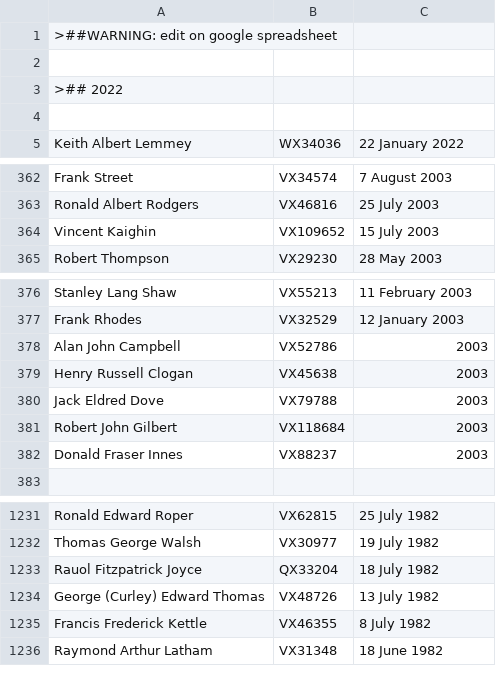
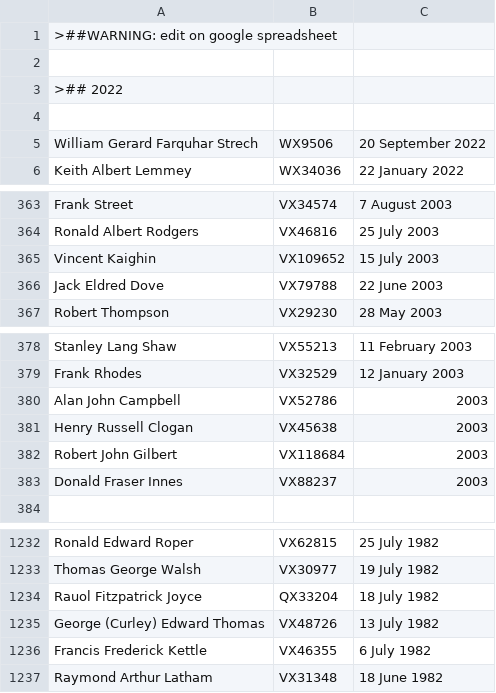
Before and after one commit to 2-24-battalion-org-au/website-source, a CSV file: webpages/vale.csv, drawn as a sheet; only a part is shown, gaps mark what is left out.

Commit message:
vale roles updated from googlesheet: Tue Sep 27 16:35:31 AEST 2022

```diff
--- a/webpages/vale.csv
+++ b/webpages/vale.csv
@@ -4,2 +4,3 @@
 ,,
+William Gerard Farquhar Strech,WX9506,20 September 2022
 Keith Albert Lemmey,WX34036,22 January 2022
@@ -364,2 +365,3 @@ Ronald Albert Rodgers,VX46816,25 July 2003
 Vincent Kaighin,VX109652,15 July 2003
+Jack Eldred Dove,VX79788,22 June 2003
 Robert Thompson,VX29230,28 May 2003
@@ -379,3 +381,2 @@ Alan John Campbell,VX52786,2003
 Henry Russell Clogan,VX45638,2003
-Jack Eldred Dove,VX79788,2003
 Robert John Gilbert,VX118684,2003
@@ -1234,3 +1235,3 @@ Rauol Fitzpatrick Joyce,QX33204,18 July 1982
 George (Curley) Edward Thomas,VX48726,13 July 1982
-Francis Frederick Kettle,VX46355,8 July 1982
+Francis Frederick Kettle,VX46355,6 July 1982
 Raymond Arthur Latham,VX31348,18 June 1982
```
Also changed, not shown: webpages/vale_widows.csv.
